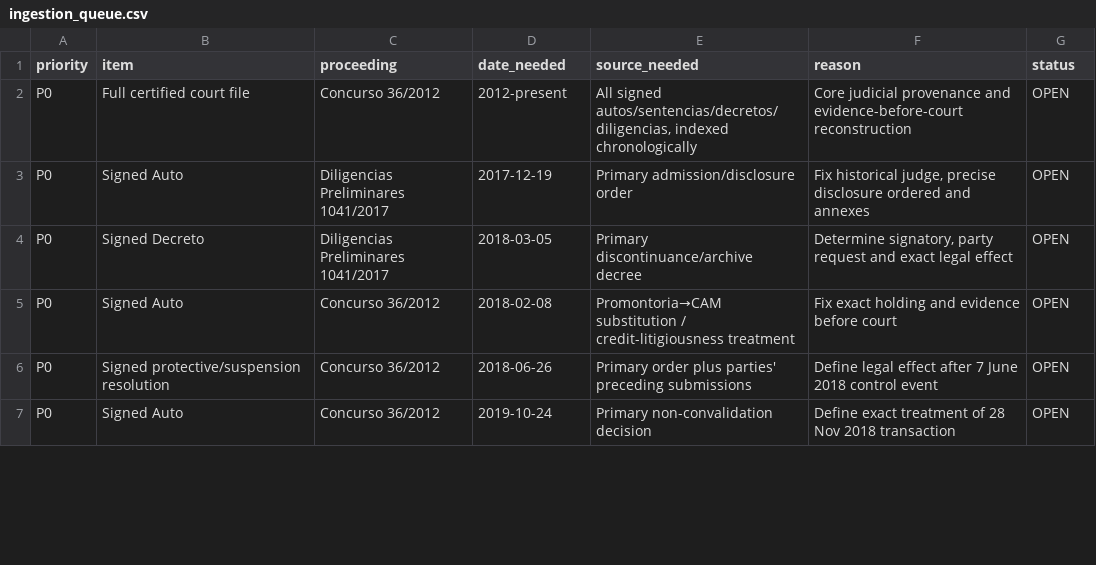
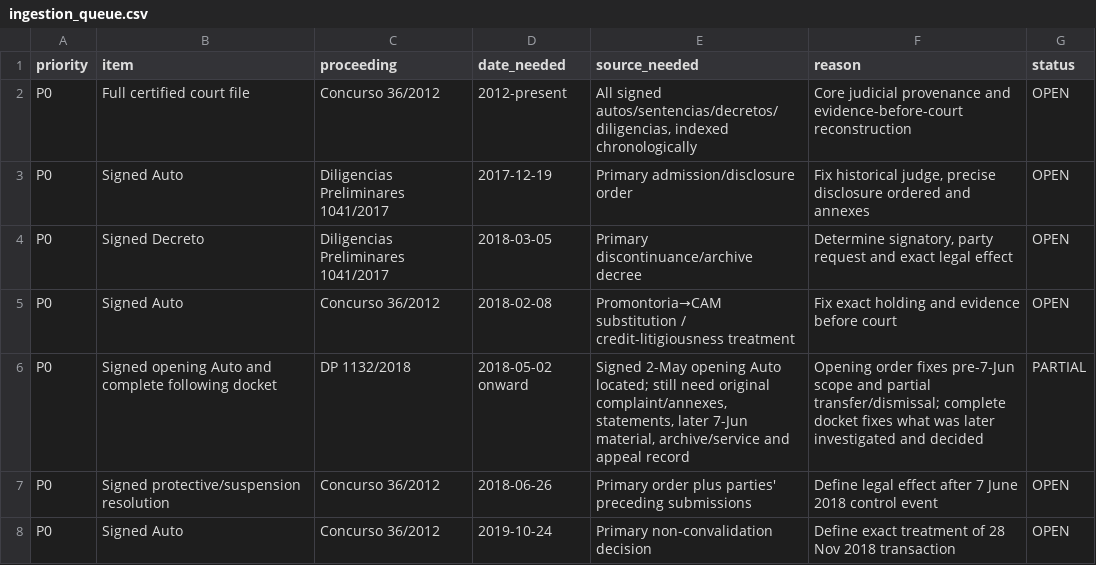
Before and after one commit to sbu001monterecco/por-derecho, a CSV file: archive/judicial-intelligence/ingestion_queue.csv, drawn as a sheet; only a part is shown; the diff covers the shown part only; the diff names each change by its address in the sheet, - before the commit and + after, or states it on an @@ line.

```diff
--- a/archive/judicial-intelligence/ingestion_queue.csv
+++ b/archive/judicial-intelligence/ingestion_queue.csv
+row 6: P0 | Signed opening Auto and complete following docket | DP 1132/2018 | 2018-05-02 onward | Signed 2-May opening Auto located; still need original complaint/annexes, statements, later 7-Jun material, archive/service and appeal record | Opening order fixes pre-7-Jun scope and partial transfer/dismissal; complete docket fixes what was later investigated and decided | PARTIAL
```
Also changed, not shown: 5 added rows, 1 removed row and 4 edited cells elsewhere in this file.
